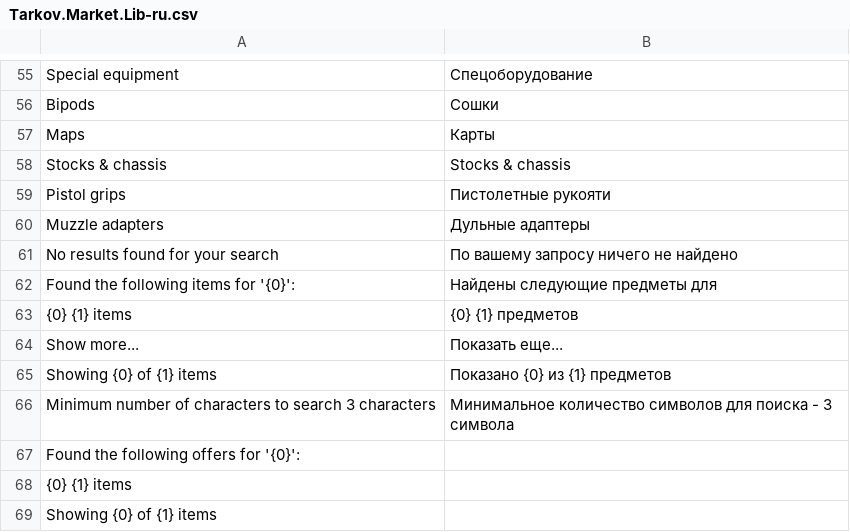
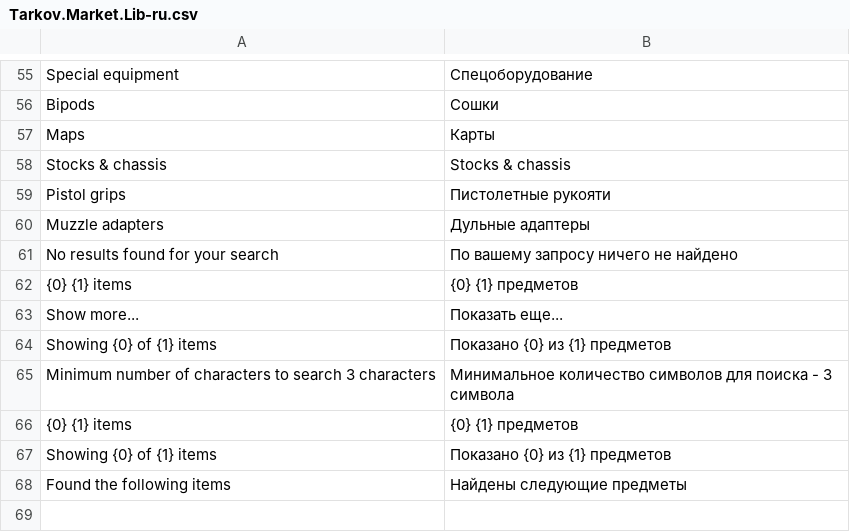
Before and after one commit to kiling91/tarkov-assistant, a CSV file: localization/translations/Tarkov.Market.Lib-ru.csv, drawn as a sheet; only a part is shown, gaps mark what is left out.

```diff
--- a/localization/translations/Tarkov.Market.Lib-ru.csv
+++ b/localization/translations/Tarkov.Market.Lib-ru.csv
@@ -61,3 +61,2 @@ Muzzle adapters;Дульные адаптеры
 No results found for your search;По вашему запросу ничего не найдено
-Found the following items for '{0}':;Найдены следующие предметы для
 {0} {1} items;{0} {1} предметов;
@@ -66,4 +65,4 @@ Showing {0} of {1} items;Показано {0} из {1} предметов;
 Minimum number of characters to search 3 characters;Минимальное количество символов для поиска - 3 символа
-Found the following offers for '{0}':;
-{0} {1} items;
-Showing {0} of {1} items;
+{0} {1} items;{0} {1} предметов
+Showing {0} of {1} items;Показано {0} из {1} предметов
+Found the following items;Найдены следующие предметы
```
Also changed, not shown: localization/translations/Tarkov.Market.Lib-en.csv, 6 other files.
